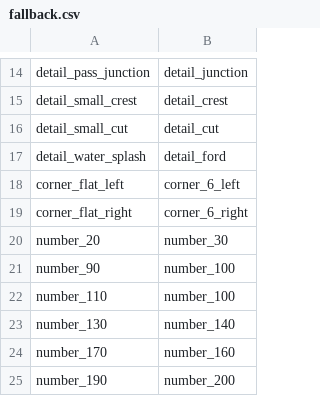
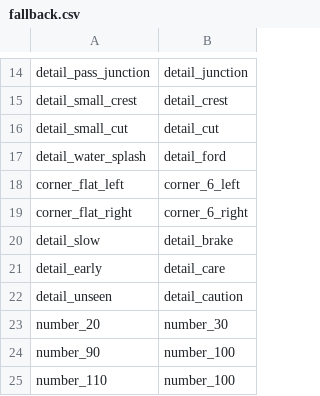
Before and after one commit to strawhatboy/ztmz_pacenote, a CSV file: ZTMZ.PacenoteTool.ScriptEditor/fallback.csv, drawn as a sheet; only a part is shown, gaps mark what is left out; the shorter side is filled out with more unchanged rows; the diff names each change by its address in the sheet, - before the commit and + after, or states it on an @@ line.

```diff
--- a/ZTMZ.PacenoteTool.ScriptEditor/fallback.csv
+++ b/ZTMZ.PacenoteTool.ScriptEditor/fallback.csv
+row 20: detail_slow | detail_brake
+row 21: detail_early | detail_care
+row 22: detail_unseen | detail_caution
```
Also changed, not shown: 1 other file.
